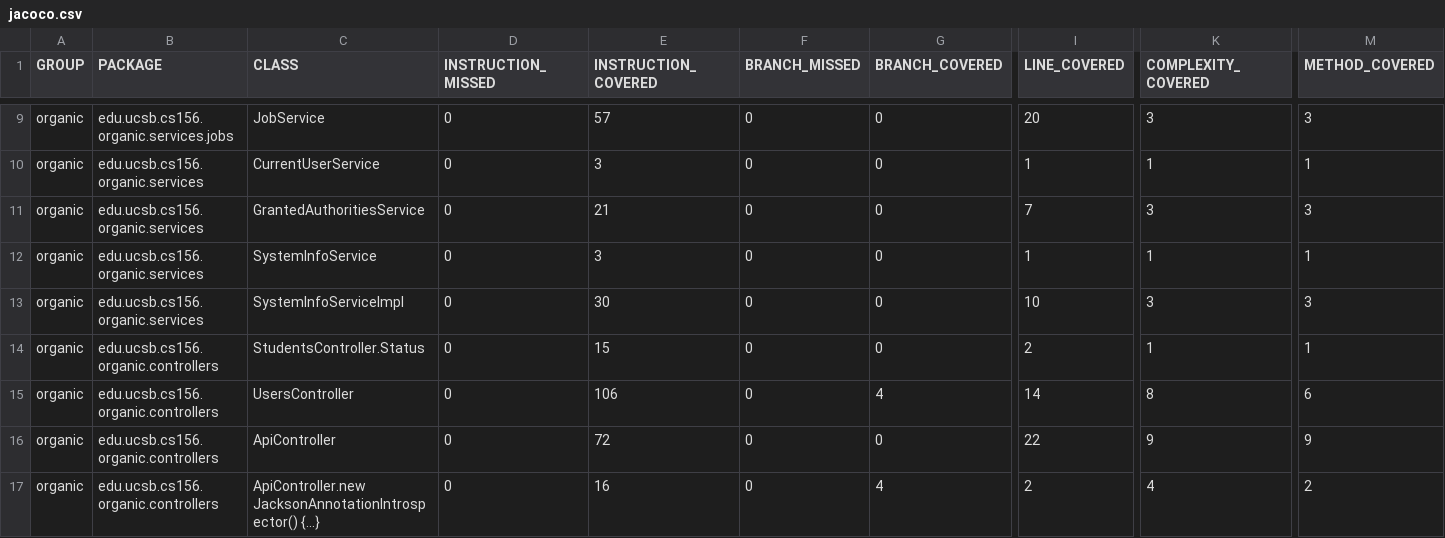
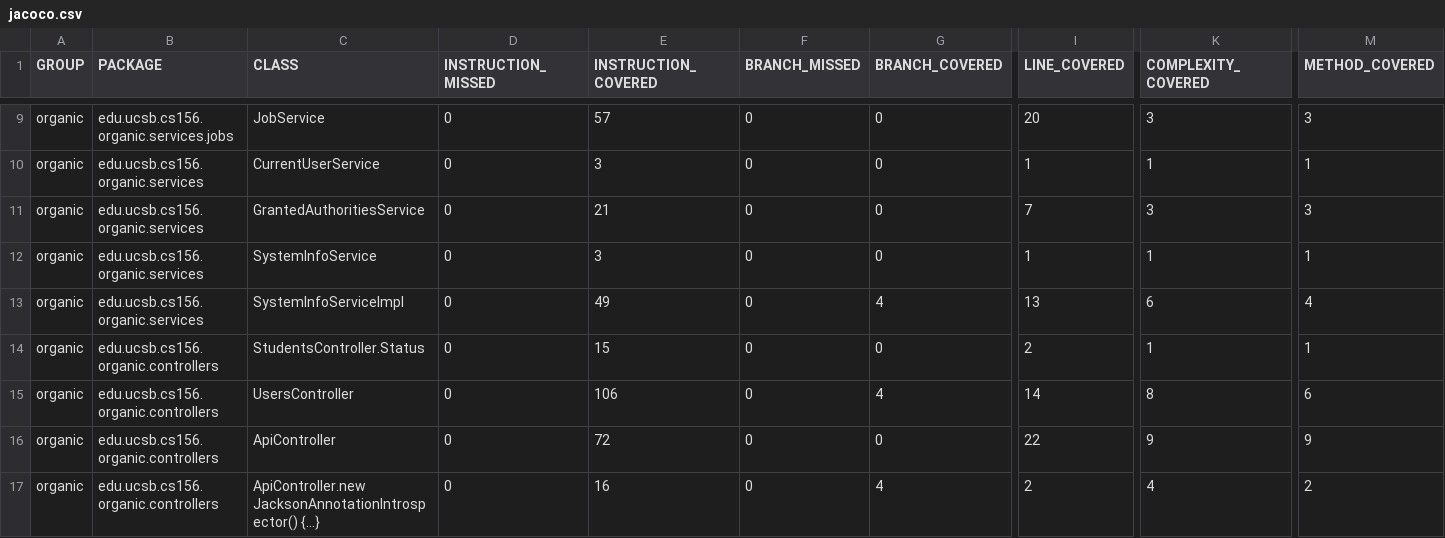
Before and after one commit to ucsb-cs156-s24/proj-organic-s24-5pm-3, a CSV file: jacoco/jacoco.csv, drawn as a sheet; only a part is shown, gaps mark what is left out; the diff names each change by its address in the sheet, - before the commit and + after, or states it on an @@ line.

```diff
--- a/jacoco/jacoco.csv
+++ b/jacoco/jacoco.csv
-E13 (INSTRUCTION_COVERED): 30
+E13 (INSTRUCTION_COVERED): 49
-G13 (BRANCH_COVERED): 0
+G13 (BRANCH_COVERED): 4
-I13 (LINE_COVERED): 10
+I13 (LINE_COVERED): 13
-K13 (COMPLEXITY_COVERED): 3
+K13 (COMPLEXITY_COVERED): 6
-M13 (METHOD_COVERED): 3
+M13 (METHOD_COVERED): 4
```
Also changed, not shown: 7 other files.
